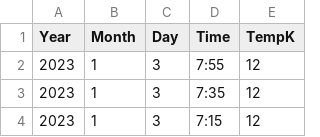
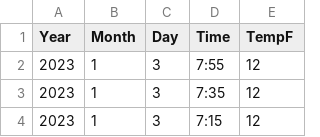
Before and after one commit to tgormly/streaming-01-getting-started, a CSV file: batchfile_3_farenheit.csv, drawn as a sheet; only a part is shown.

```diff
--- a/batchfile_3_farenheit.csv
+++ b/batchfile_3_farenheit.csv
@@ -1,2 +1,2 @@
-Year,Month,Day,Time,TempK
+Year,Month,Day,Time,TempF
 2023,1,3,7:55,12
```
Also changed, not shown: 2 other files.
